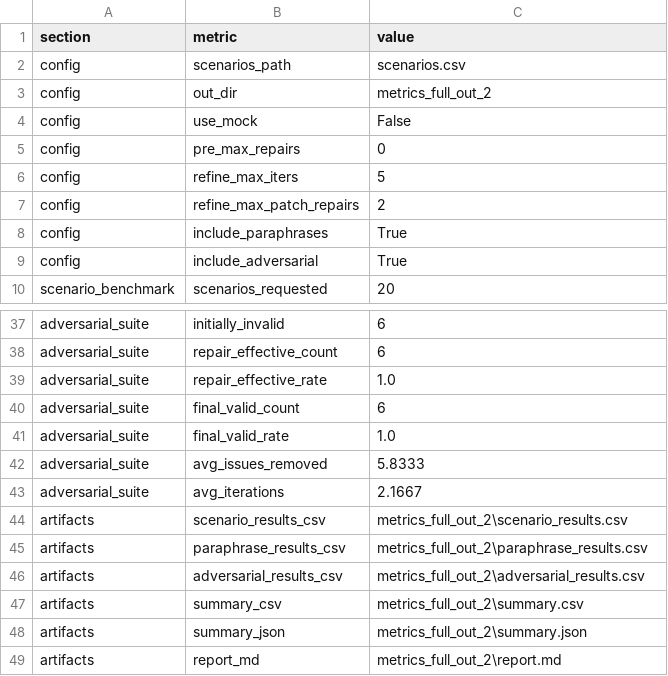
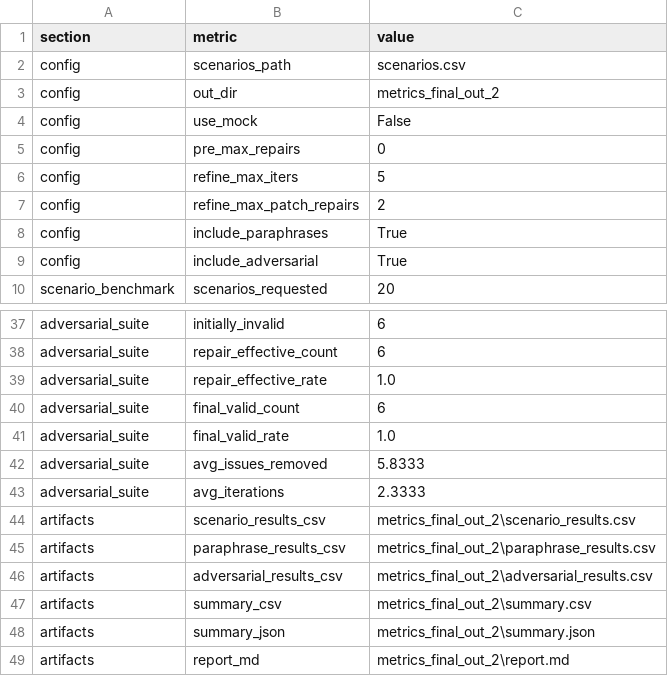
Before and after one commit to Matthew-J-Lew/NLtoUMLPipeline, a CSV file: metrics_full_out_2/summary.csv, drawn as a sheet; only a part is shown, gaps mark what is left out; the diff covers the shown part only.

```diff
--- a/metrics_full_out_2/summary.csv
+++ b/metrics_full_out_2/summary.csv
@@ -2,3 +2,3 @@ section,metric,value
 config,scenarios_path,scenarios.csv
-config,out_dir,metrics_full_out_2
+config,out_dir,metrics_final_out_2
 config,use_mock,False
@@ -42,8 +42,8 @@ adversarial_suite,final_valid_rate,1.0
 adversarial_suite,avg_issues_removed,5.8333
-adversarial_suite,avg_iterations,2.1667
-artifacts,scenario_results_csv,metrics_full_out_2\scenario_results.csv
-artifacts,paraphrase_results_csv,metrics_full_out_2\paraphrase_results.csv
-artifacts,adversarial_results_csv,metrics_full_out_2\adversarial_results.csv
-artifacts,summary_csv,metrics_full_out_2\summary.csv
-artifacts,summary_json,metrics_full_out_2\summary.json
-artifacts,report_md,metrics_full_out_2\report.md
+adversarial_suite,avg_iterations,2.3333
+artifacts,scenario_results_csv,metrics_final_out_2\scenario_results.csv
+artifacts,paraphrase_results_csv,metrics_final_out_2\paraphrase_results.csv
+artifacts,adversarial_results_csv,metrics_final_out_2\adversarial_results.csv
+artifacts,summary_csv,metrics_final_out_2\summary.csv
+artifacts,summary_json,metrics_final_out_2\summary.json
+artifacts,report_md,metrics_final_out_2\report.md
```
Also changed, not shown: 21 edited cells elsewhere in this file, metrics_full_out_2/adversarial_results.csv, metrics_full_out_2/paraphrase_results.csv, 42 other files.
